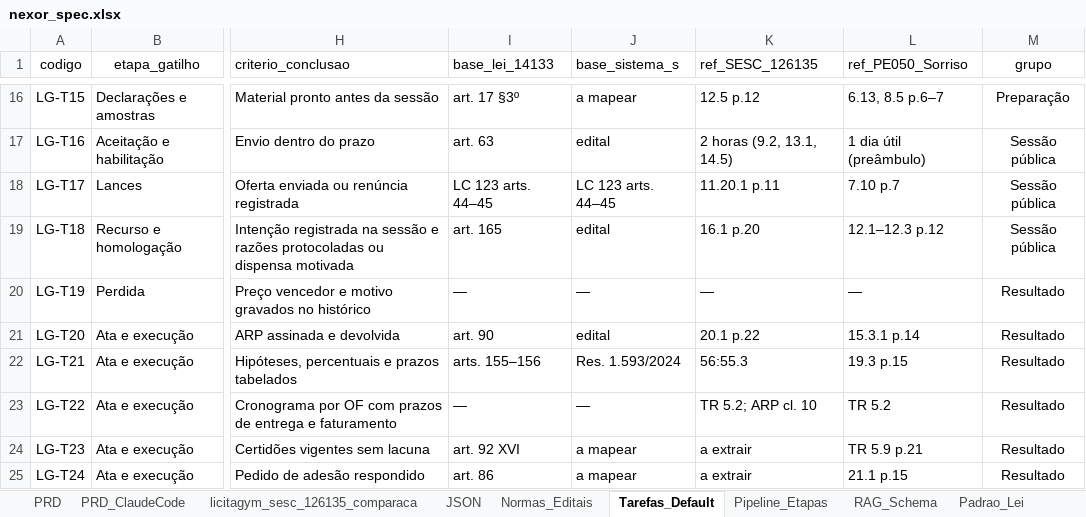
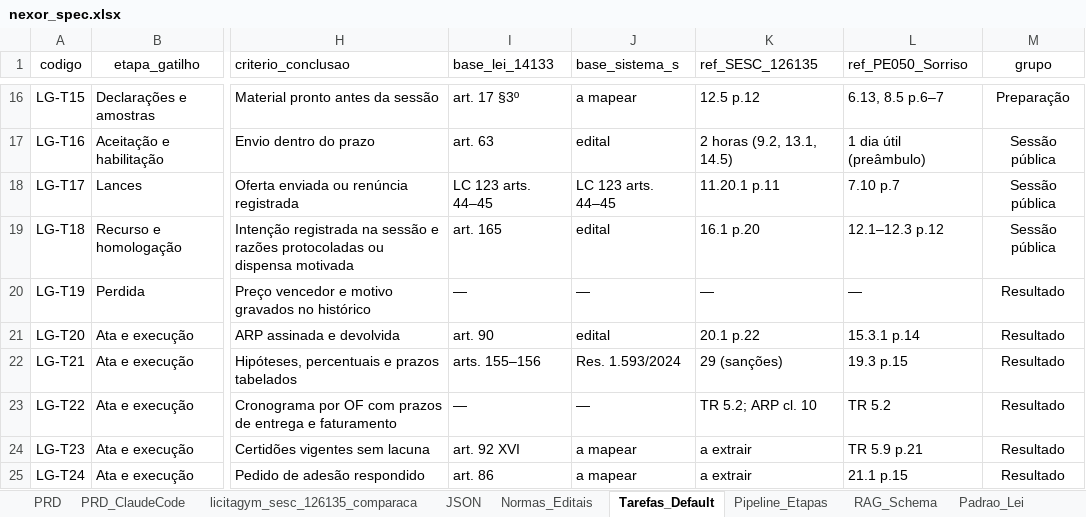
Before and after one commit to n4rch6pjt9-rgb/LicitaGym, an Excel workbook: specs/nexor_spec.xlsx, sheet Tarefas_Default, drawn as a sheet; only a part is shown, gaps mark what is left out; values as stored, in another font and other column widths than the file's, no borders; table styles not drawn; the diff covers the shown part only; the diff names each change by its address in the sheet, - before the commit and + after, or states it on an @@ line.

```diff
--- a/specs/nexor_spec.xlsx (sheet Tarefas_Default)
+++ b/specs/nexor_spec.xlsx (sheet Tarefas_Default)
-K22 (ref_SESC_126135): 56:55.3
+K22 (ref_SESC_126135): 29 (sanções)
```
Also changed, not shown: 7 edited cells and cell formats elsewhere in this sheet, sheet Pipeline_Etapas, sheet Glossario, sheet PRD.
